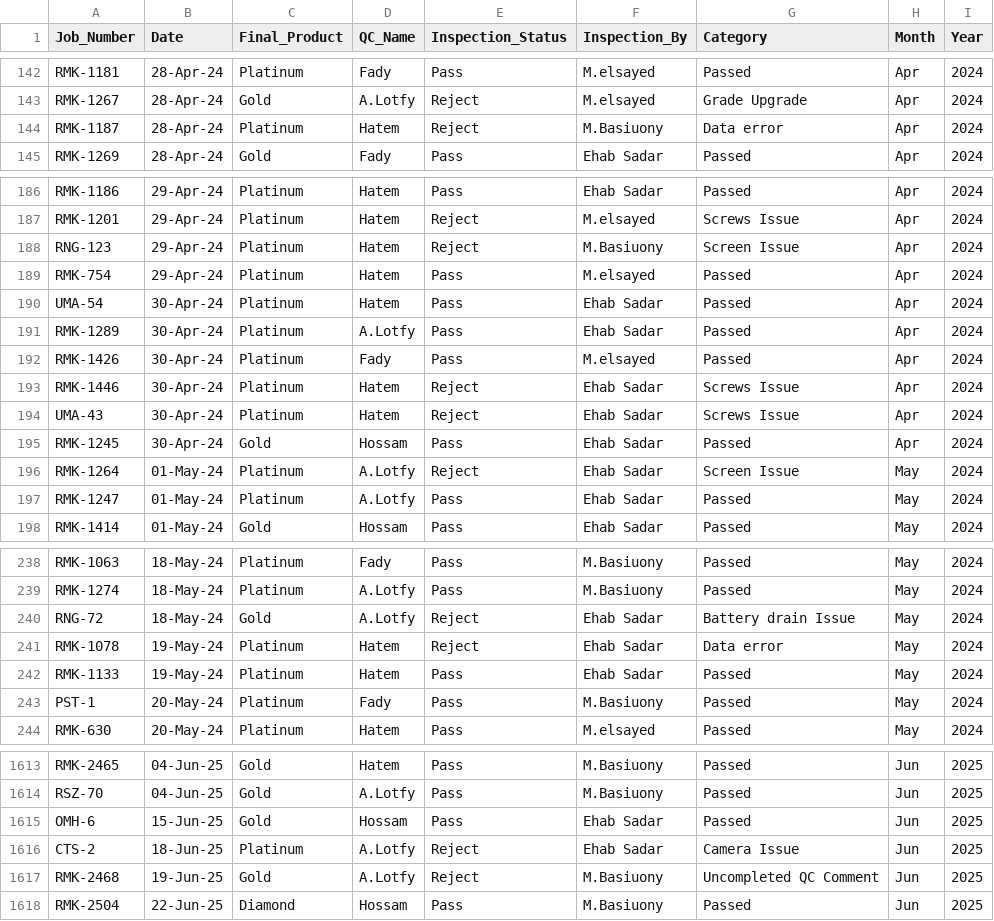
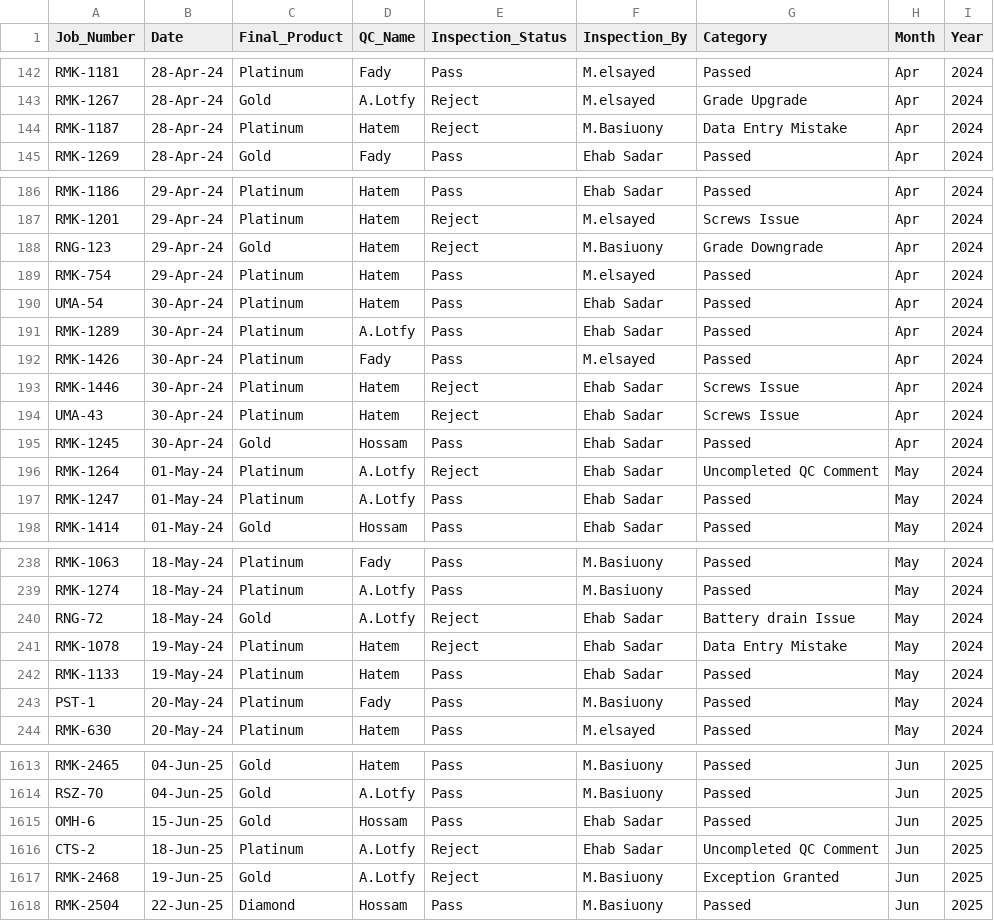
Before and after one commit to UPGRADEME2026Dashboard/Final-QC-Packing-Performance-Dashboard-, a CSV file: data.csv, drawn as a sheet; only a part is shown, gaps mark what is left out; the diff covers the shown part only.

Commit message:
Add files via upload

```diff
--- a/data.csv
+++ b/data.csv
@@ -143,3 +143,3 @@ RMK-1181 ,28-Apr-24,Platinum,Fady,Pass,M.elsayed,Passed,Apr,2024
 RMK-1267,28-Apr-24,Gold,A.Lotfy,Reject,M.elsayed,Grade Upgrade,Apr,2024
-RMK-1187,28-Apr-24,Platinum,Hatem,Reject,M.Basiuony,Data error,Apr,2024
+RMK-1187,28-Apr-24,Platinum,Hatem,Reject,M.Basiuony,Data Entry Mistake,Apr,2024
 RMK-1269 ,28-Apr-24,Gold,Fady,Pass,Ehab Sadar,Passed,Apr,2024
@@ -187,3 +187,3 @@ RMK-1186,29-Apr-24,Platinum,Hatem,Pass,Ehab Sadar,Passed,Apr,2024
 RMK-1201,29-Apr-24,Platinum,Hatem,Reject,M.elsayed,Screws Issue,Apr,2024
-RNG-123,29-Apr-24,Platinum,Hatem,Reject,M.Basiuony,Screen Issue,Apr,2024
+RNG-123,29-Apr-24,Gold,Hatem,Reject,M.Basiuony,Grade Downgrade,Apr,2024
 RMK-754,29-Apr-24,Platinum,Hatem,Pass,M.elsayed,Passed,Apr,2024
@@ -195,3 +195,3 @@ UMA-43,30-Apr-24,Platinum,Hatem,Reject,Ehab Sadar,Screws Issue,Apr,2024
 RMK-1245 ,30-Apr-24,Gold,Hossam,Pass,Ehab Sadar,Passed,Apr,2024
-RMK-1264,01-May-24,Platinum,A.Lotfy,Reject,Ehab Sadar,Screen Issue,May,2024
+RMK-1264,01-May-24,Platinum,A.Lotfy,Reject,Ehab Sadar,Uncompleted QC Comment,May,2024
 RMK-1247,01-May-24,Platinum,A.Lotfy,Pass,Ehab Sadar,Passed,May,2024
@@ -240,3 +240,3 @@ RMK-1274 ,18-May-24,Platinum,A.Lotfy,Pass,M.Basiuony,Passed,May,2024
 RNG-72,18-May-24,Gold,A.Lotfy,Reject,Ehab Sadar,Battery drain Issue,May,2024
-RMK-1078,19-May-24,Platinum,Hatem,Reject,Ehab Sadar,Data error,May,2024
+RMK-1078,19-May-24,Platinum,Hatem,Reject,Ehab Sadar,Data Entry Mistake,May,2024
 RMK-1133 ,19-May-24,Platinum,Hatem,Pass,Ehab Sadar,Passed,May,2024
@@ -1615,4 +1615,4 @@ RSZ-70,04-Jun-25,Gold,A.Lotfy,Pass,M.Basiuony,Passed,Jun,2025
 OMH-6,15-Jun-25,Gold,Hossam,Pass,Ehab Sadar,Passed,Jun,2025
-CTS-2,18-Jun-25,Platinum,A.Lotfy,Reject,Ehab Sadar,Camera Issue,Jun,2025
-RMK-2468,19-Jun-25,Gold,A.Lotfy,Reject,M.Basiuony,Uncompleted QC Comment,Jun,2025
+CTS-2,18-Jun-25,Platinum,A.Lotfy,Reject,Ehab Sadar,Uncompleted QC Comment,Jun,2025
+RMK-2468,19-Jun-25,Gold,A.Lotfy,Reject,M.Basiuony,Exception Granted,Jun,2025
 RMK-2504,22-Jun-25,Diamond,Hossam,Pass,M.Basiuony,Passed,Jun,2025
```
Also changed, not shown: 24 edited cells elsewhere in this file.
